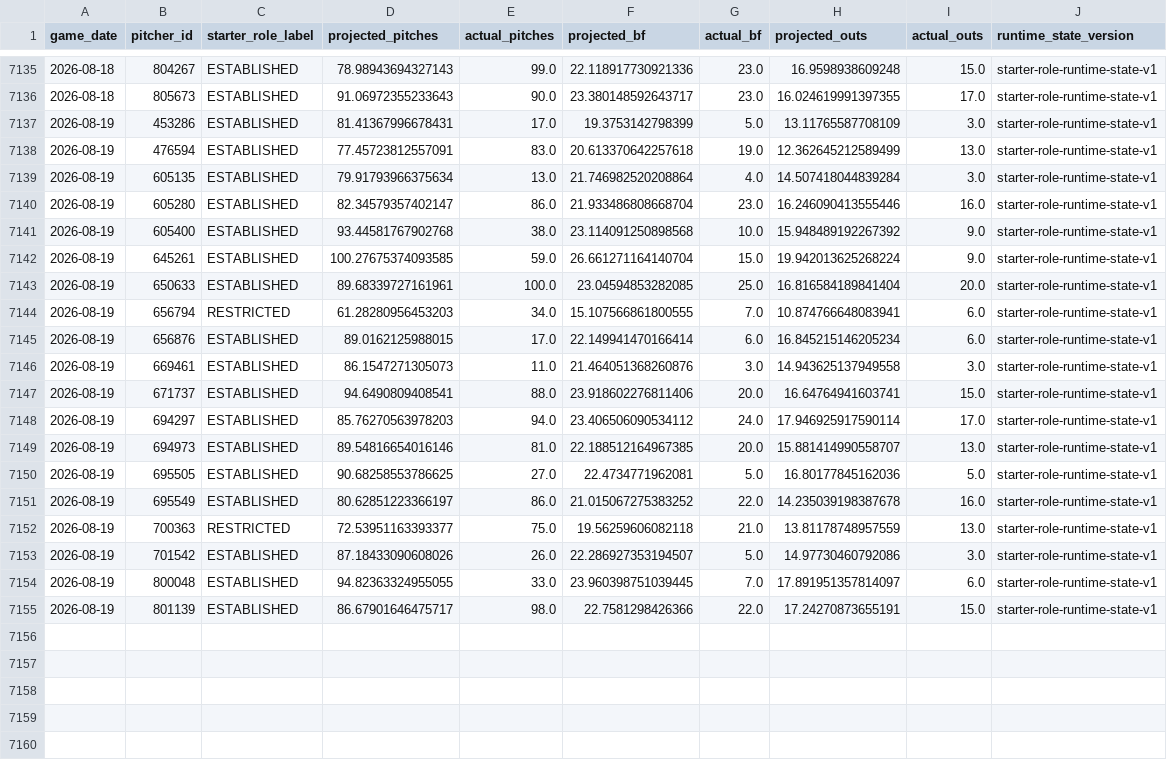
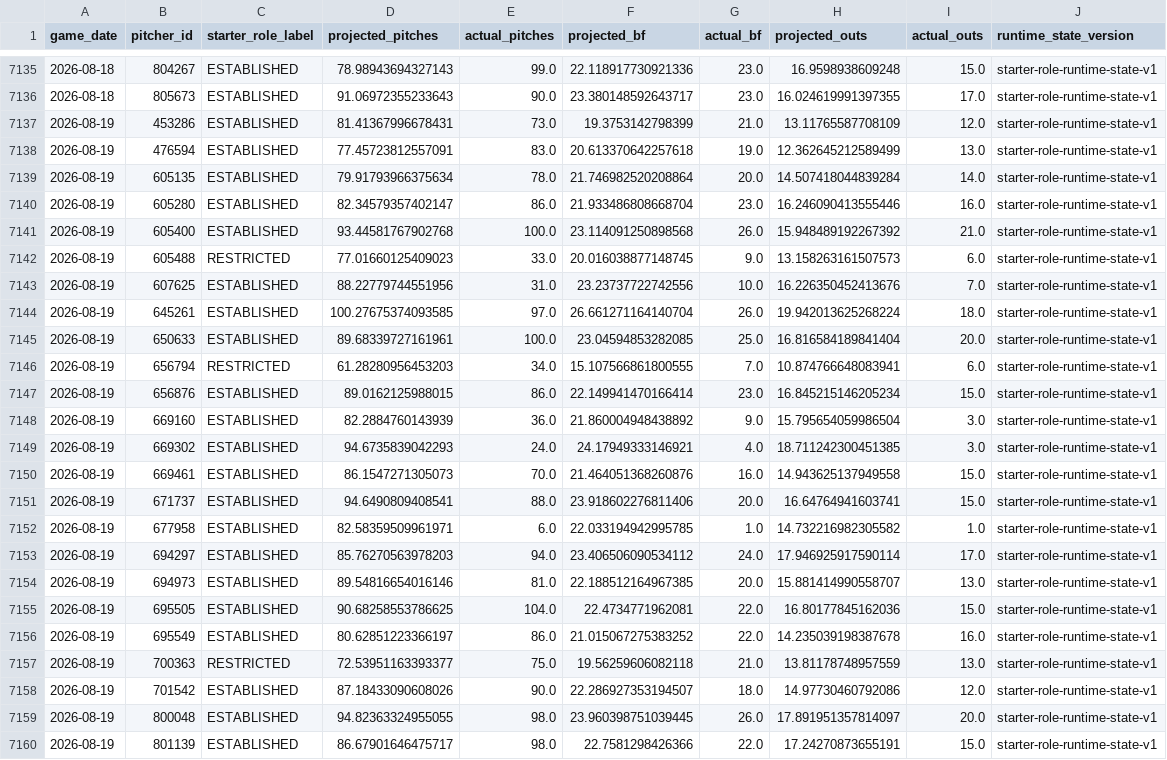
Before and after one commit to KingTud88/MLB-Prop-App, a CSV file: data/starter_role_runtime_state.csv, drawn as a sheet; only a part is shown, gaps mark what is left out.

```diff
--- a/data/starter_role_runtime_state.csv
+++ b/data/starter_role_runtime_state.csv
@@ -7136,20 +7136,25 @@ game_date,pitcher_id,starter_role_label,projected_pitches,actual_pitches,project
 2026-08-18,805673,ESTABLISHED,91.06972355233643,90.0,23.380148592643717,23.0,16.024619991397355,17.0,starter-role-runtime-state-v1
-2026-08-19,453286,ESTABLISHED,81.41367996678431,17.0,19.3753142798399,5.0,13.11765587708109,3.0,starter-role-runtime-state-v1
+2026-08-19,453286,ESTABLISHED,81.41367996678431,73.0,19.3753142798399,21.0,13.11765587708109,12.0,starter-role-runtime-state-v1
 2026-08-19,476594,ESTABLISHED,77.45723812557091,83.0,20.613370642257618,19.0,12.362645212589499,13.0,starter-role-runtime-state-v1
-2026-08-19,605135,ESTABLISHED,79.91793966375634,13.0,21.746982520208864,4.0,14.507418044839284,3.0,starter-role-runtime-state-v1
+2026-08-19,605135,ESTABLISHED,79.91793966375634,78.0,21.746982520208864,20.0,14.507418044839284,14.0,starter-role-runtime-state-v1
 2026-08-19,605280,ESTABLISHED,82.34579357402147,86.0,21.933486808668704,23.0,16.246090413555446,16.0,starter-role-runtime-state-v1
-2026-08-19,605400,ESTABLISHED,93.44581767902768,38.0,23.114091250898568,10.0,15.948489192267392,9.0,starter-role-runtime-state-v1
-2026-08-19,645261,ESTABLISHED,100.27675374093585,59.0,26.661271164140704,15.0,19.942013625268224,9.0,starter-role-runtime-state-v1
+2026-08-19,605400,ESTABLISHED,93.44581767902768,100.0,23.114091250898568,26.0,15.948489192267392,21.0,starter-role-runtime-state-v1
+2026-08-19,605488,RESTRICTED,77.01660125409023,33.0,20.016038877148745,9.0,13.158263161507573,6.0,starter-role-runtime-state-v1
+2026-08-19,607625,ESTABLISHED,88.22779744551956,31.0,23.23737722742556,10.0,16.226350452413676,7.0,starter-role-runtime-state-v1
+2026-08-19,645261,ESTABLISHED,100.27675374093585,97.0,26.661271164140704,26.0,19.942013625268224,18.0,starter-role-runtime-state-v1
 2026-08-19,650633,ESTABLISHED,89.68339727161961,100.0,23.04594853282085,25.0,16.816584189841404,20.0,starter-role-runtime-state-v1
 2026-08-19,656794,RESTRICTED,61.28280956453203,34.0,15.107566861800555,7.0,10.874766648083941,6.0,starter-role-runtime-state-v1
-2026-08-19,656876,ESTABLISHED,89.0162125988015,17.0,22.149941470166414,6.0,16.845215146205234,6.0,starter-role-runtime-state-v1
-2026-08-19,669461,ESTABLISHED,86.1547271305073,11.0,21.464051368260876,3.0,14.943625137949558,3.0,starter-role-runtime-state-v1
+2026-08-19,656876,ESTABLISHED,89.0162125988015,86.0,22.149941470166414,23.0,16.845215146205234,15.0,starter-role-runtime-state-v1
+2026-08-19,669160,ESTABLISHED,82.2884760143939,36.0,21.860004948438892,9.0,15.795654059986504,3.0,starter-role-runtime-state-v1
+2026-08-19,669302,ESTABLISHED,94.6735839042293,24.0,24.17949333146921,4.0,18.711242300451385,3.0,starter-role-runtime-state-v1
+2026-08-19,669461,ESTABLISHED,86.1547271305073,70.0,21.464051368260876,16.0,14.943625137949558,15.0,starter-role-runtime-state-v1
 2026-08-19,671737,ESTABLISHED,94.6490809408541,88.0,23.918602276811406,20.0,16.64764941603741,15.0,starter-role-runtime-state-v1
+2026-08-19,677958,ESTABLISHED,82.58359509961971,6.0,22.033194942995785,1.0,14.732216982305582,1.0,starter-role-runtime-state-v1
 2026-08-19,694297,ESTABLISHED,85.76270563978203,94.0,23.406506090534112,24.0,17.946925917590114,17.0,starter-role-runtime-state-v1
 2026-08-19,694973,ESTABLISHED,89.54816654016146,81.0,22.188512164967385,20.0,15.881414990558707,13.0,starter-role-runtime-state-v1
-2026-08-19,695505,ESTABLISHED,90.68258553786625,27.0,22.4734771962081,5.0,16.80177845162036,5.0,starter-role-runtime-state-v1
+2026-08-19,695505,ESTABLISHED,90.68258553786625,104.0,22.4734771962081,22.0,16.80177845162036,15.0,starter-role-runtime-state-v1
 2026-08-19,695549,ESTABLISHED,80.62851223366197,86.0,21.015067275383252,22.0,14.235039198387678,16.0,starter-role-runtime-state-v1
 2026-08-19,700363,RESTRICTED,72.53951163393377,75.0,19.56259606082118,21.0,13.81178748957559,13.0,starter-role-runtime-state-v1
-2026-08-19,701542,ESTABLISHED,87.18433090608026,26.0,22.286927353194507,5.0,14.97730460792086,3.0,starter-role-runtime-state-v1
-2026-08-19,800048,ESTABLISHED,94.82363324955055,33.0,23.960398751039445,7.0,17.891951357814097,6.0,starter-role-runtime-state-v1
+2026-08-19,701542,ESTABLISHED,87.18433090608026,90.0,22.286927353194507,18.0,14.97730460792086,12.0,starter-role-runtime-state-v1
+2026-08-19,800048,ESTABLISHED,94.82363324955055,98.0,23.960398751039445,26.0,17.891951357814097,20.0,starter-role-runtime-state-v1
 2026-08-19,801139,ESTABLISHED,86.67901646475717,98.0,22.7581298426366,22.0,17.24270873655191,15.0,starter-role-runtime-state-v1
```
